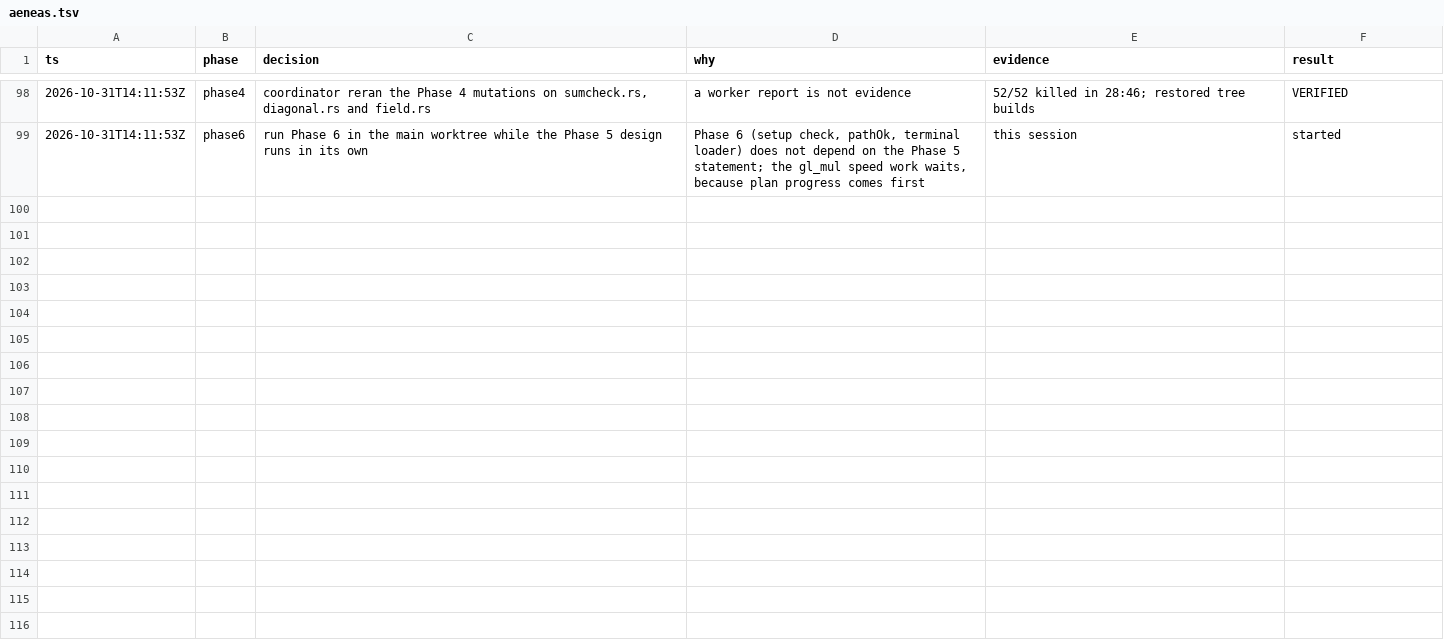
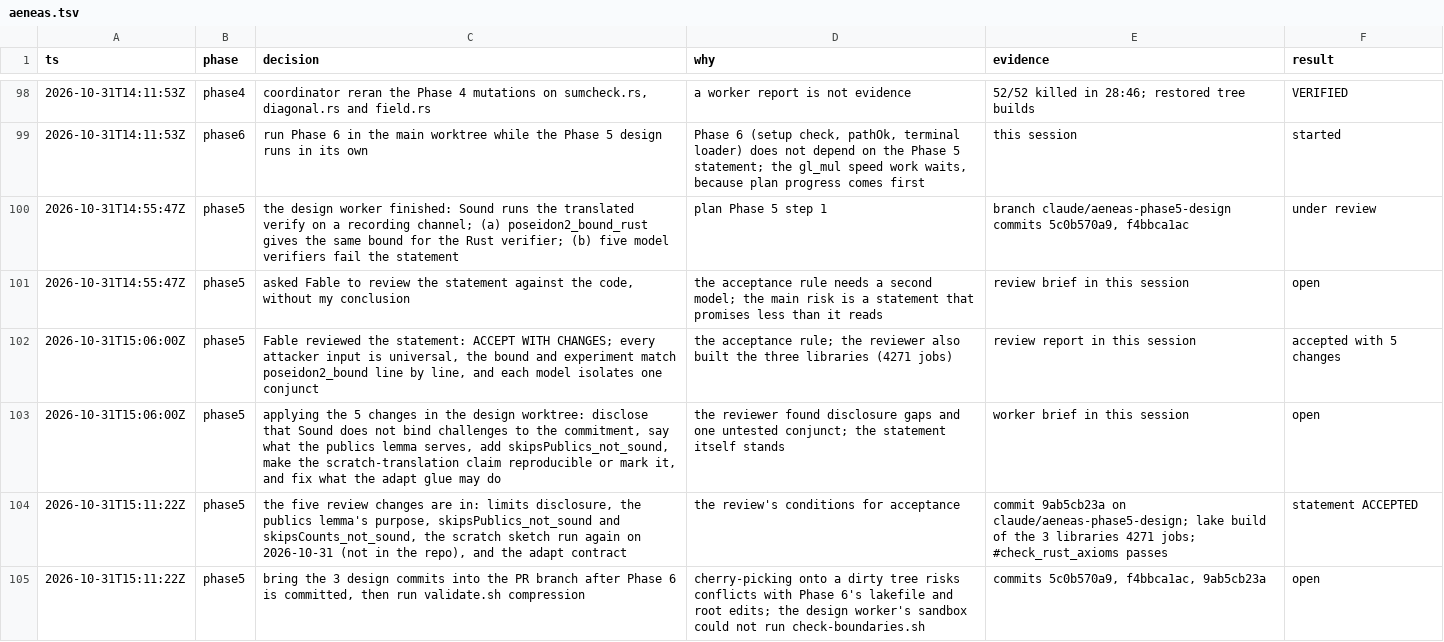
Before and after one commit to LFDT-Nightstream/Nightstream, a TSV file: .audit/aeneas.tsv, drawn as a sheet; only a part is shown, gaps mark what is left out; the diff covers the shown part only; the diff names each change by its address in the sheet, - before the commit and + after, or states it on an @@ line.

```diff
--- a/.audit/aeneas.tsv
+++ b/.audit/aeneas.tsv
+row 100: 2026-10-31T14:55:47Z | phase5 | the design worker finished: Sound runs the translated verify on a recording channel; (a) poseidon2_bound_rust gives the same bound for the Rust verifier; (b) five model verifiers fail the statement | plan Phase 5 step 1 | branch claude/aeneas-phase5-design commits 5c0b570a9, f4bbca1ac | under review
+row 101: 2026-10-31T14:55:47Z | phase5 | asked Fable to review the statement against the code, without my conclusion | the acceptance rule needs a second model; the main risk is a statement that promises less than it reads | review brief in this session | open
+row 102: 2026-10-31T15:06:00Z | phase5 | Fable reviewed the statement: ACCEPT WITH CHANGES; every attacker input is universal, the bound and experiment match poseidon2_bound line by line, and each model isolates one conjunct | the acceptance rule; the reviewer also built the three libraries (4271 jobs) | review report in this session | accepted with 5 changes
+row 103: 2026-10-31T15:06:00Z | phase5 | applying the 5 changes in the design worktree: disclose that Sound does not bind challenges to the commitment, say what the publics lemma serves, add skipsPublics_not_sound, make the scratch-translation claim reproducible or mark it, and fix what the adapt glue may do | the reviewer found disclosure gaps and one untested conjunct; the statement itself stands | worker brief in this session | open
+row 104: 2026-10-31T15:11:22Z | phase5 | the five review changes are in: limits disclosure, the publics lemma's purpose, skipsPublics_not_sound and skipsCounts_not_sound, the scratch sketch run again on 2026-10-31 (not in the repo), and the adapt contract | the review's conditions for acceptance | commit 9ab5cb23a on claude/aeneas-phase5-design; lake build of the 3 libraries 4271 jobs; #check_rust_axioms passes | statement ACCEPTED
+row 105: 2026-10-31T15:11:22Z | phase5 | bring the 3 design commits into the PR branch after Phase 6 is committed, then run validate.sh compression | cherry-picking onto a dirty tree risks conflicts with Phase 6's lakefile and root edits; the design worker's sandbox could not run check-boundaries.sh | commits 5c0b570a9, f4bbca1ac, 9ab5cb23a | open
```
Also changed, not shown: 6 added rows elsewhere in this file, 26 other files.
